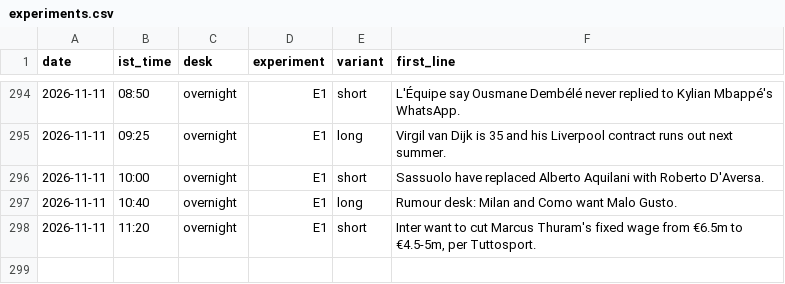
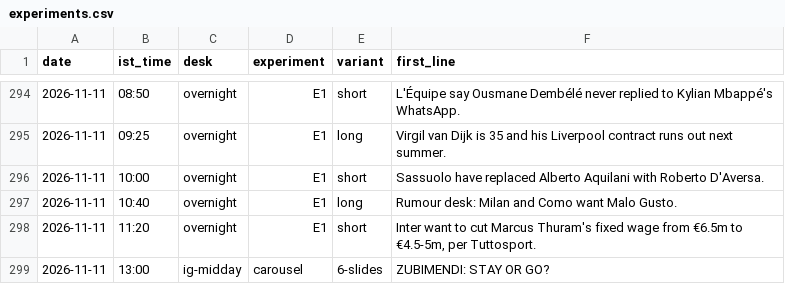
Before and after one commit to pvtaddyy/actxion-assets, a CSV file: posts/experiments.csv, drawn as a sheet; only a part is shown, gaps mark what is left out; the diff names each change by its address in the sheet, - before the commit and + after, or states it on an @@ line.

```diff
--- a/posts/experiments.csv
+++ b/posts/experiments.csv
+row 299: 2026-11-11 | 13:00 | ig-midday | carousel | 6-slides | ZUBIMENDI: STAY OR GO?
```
Also changed, not shown: 16 other files.
